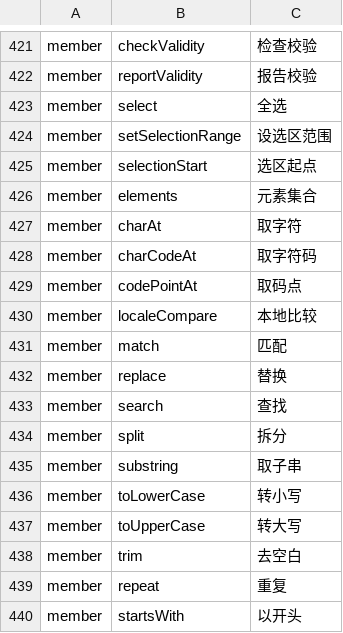
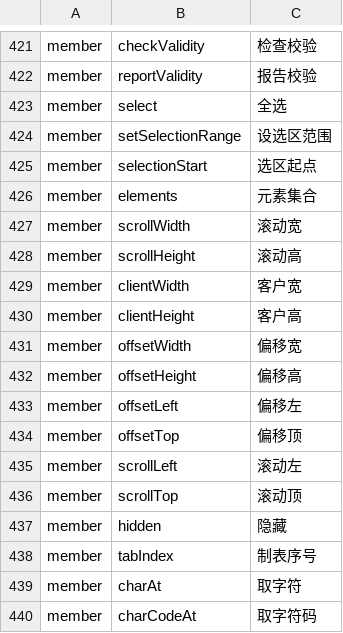
Before and after one commit to YoloLogic/ChineseTypeScript, a TSV file: stdlib/试点-数组与数学.tsv, drawn as a sheet; only a part is shown, gaps mark what is left out; the shorter side is filled out with more unchanged rows; the diff names each change by its address in the sheet, - before the commit and + after, or states it on an @@ line.

Commit message:
标准库汉化：译名 446→458（专用名，尺寸/滚动）：滚动宽/滚动高/客户宽/客户高/偏移宽/偏移高/偏移左/偏移顶/滚动左/滚动顶/隐藏/制表序号；判定 9/9

```diff
--- a/stdlib/试点-数组与数学.tsv
+++ b/stdlib/试点-数组与数学.tsv
+row 427: member | scrollWidth | 滚动宽
+row 428: member | scrollHeight | 滚动高
+row 429: member | clientWidth | 客户宽
+row 430: member | clientHeight | 客户高
+row 431: member | offsetWidth | 偏移宽
+row 432: member | offsetHeight | 偏移高
+row 433: member | offsetLeft | 偏移左
+row 434: member | offsetTop | 偏移顶
+row 435: member | scrollLeft | 滚动左
+row 436: member | scrollTop | 滚动顶
+row 437: member | hidden | 隐藏
+row 438: member | tabIndex | 制表序号
```
Also changed, not shown: 2 other files.
